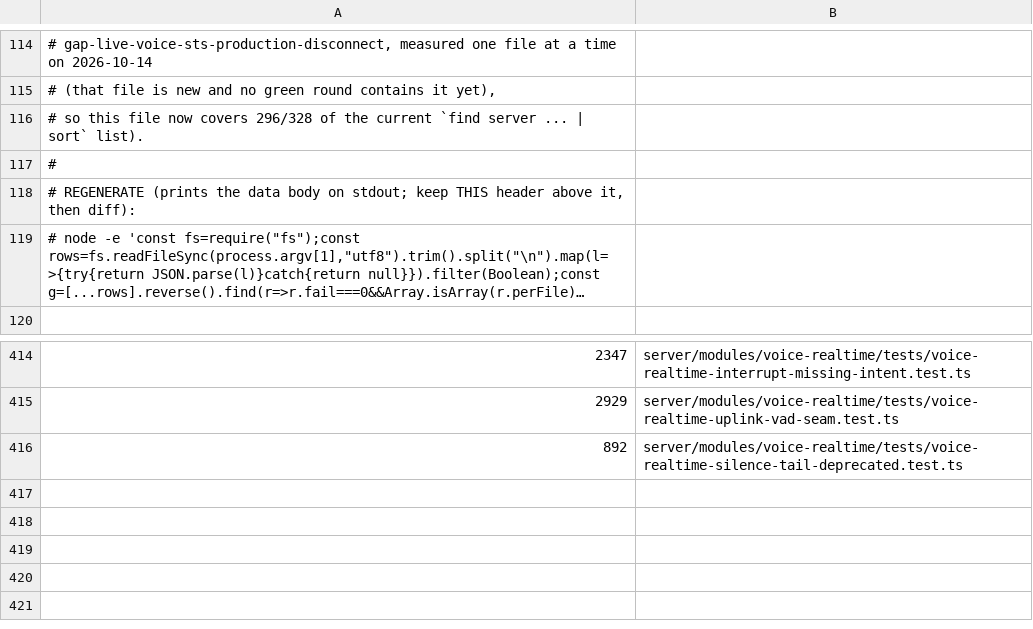
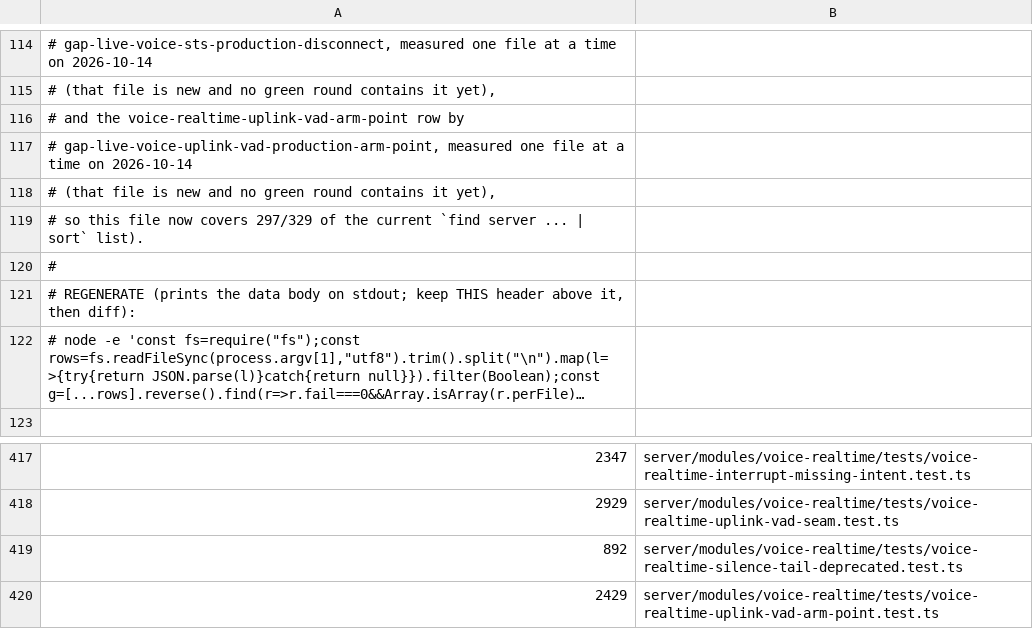
Before and after one commit to Chuwhyangle/claudecodeui, a TSV file: scripts/suite-duration-baseline.tsv, drawn as a sheet; only a part is shown, gaps mark what is left out; long unchanged cells end in ….

```diff
--- a/scripts/suite-duration-baseline.tsv
+++ b/scripts/suite-duration-baseline.tsv
@@ -115,3 +115,6 @@
 #   (that file is new and no green round contains it yet),
-# so this file now covers 296/328 of the current `find server ... | sort` list).
+#   and the voice-realtime-uplink-vad-arm-point row by
+#   gap-live-voice-uplink-vad-production-arm-point, measured one file at a time on 2026-10-14
+#   (that file is new and no green round contains it yet),
+# so this file now covers 297/329 of the current `find server ... | sort` list).
 #
@@ -416 +419,2 @@
 892	server/modules/voice-realtime/tests/voice-realtime-silence-tail-deprecated.test.ts
+2429	server/modules/voice-realtime/tests/voice-realtime-uplink-vad-arm-point.test.ts
```
Also changed, not shown: 2 other files.
